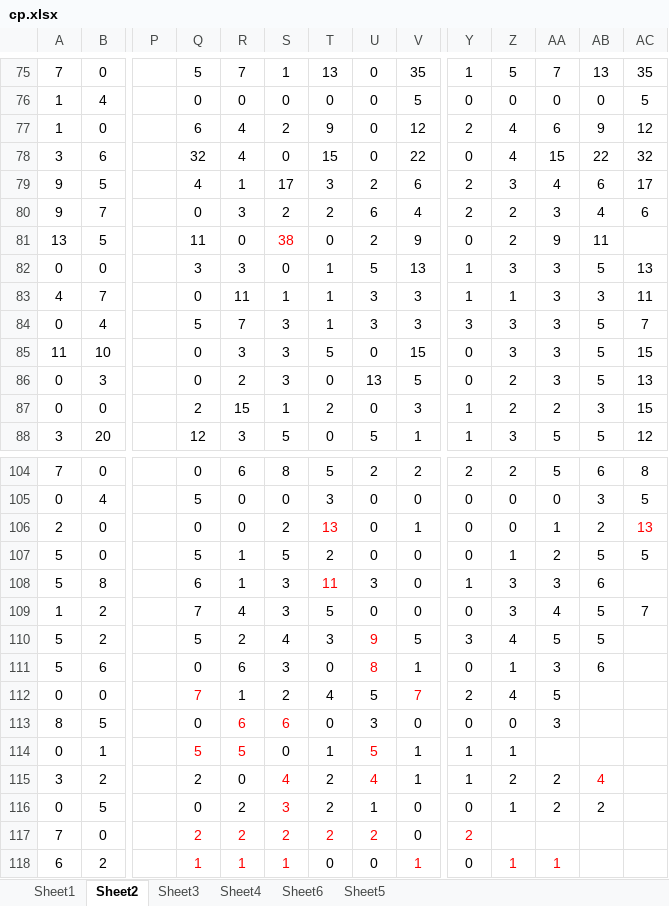
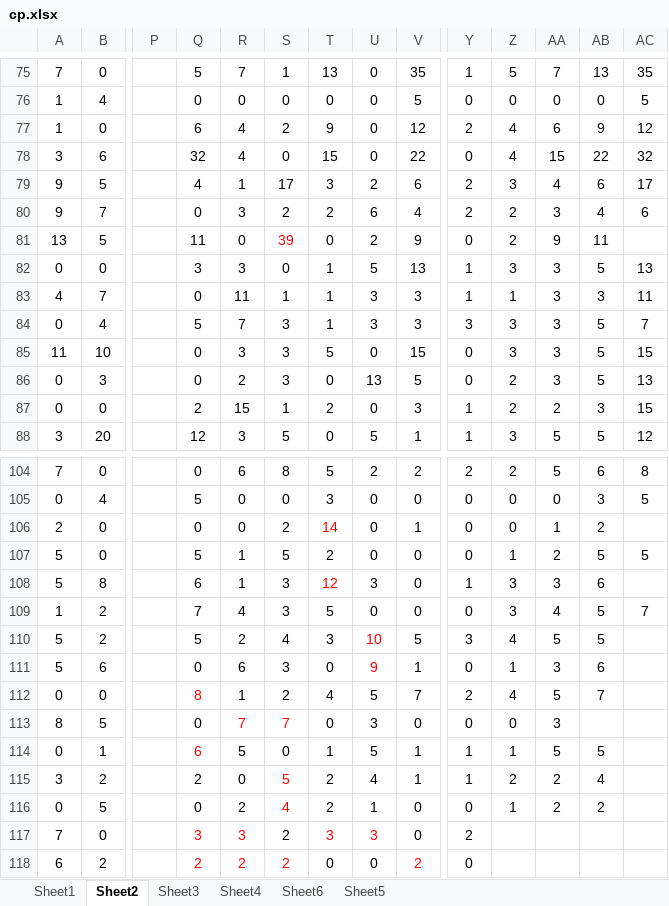
Before and after one commit to gushenwei/julienedies.github.com, an Excel workbook: demos/cp/cp.xlsx, sheet Sheet2, drawn as a sheet; only a part is shown, gaps mark what is left out; values as stored, in another font and other column widths than the file's, no borders; the diff covers the shown part only; the diff names each change by its address in the sheet, - before the commit and + after, or states it on an @@ line.

```diff
--- a/demos/cp/cp.xlsx (sheet Sheet2)
+++ b/demos/cp/cp.xlsx (sheet Sheet2)
-S81: 38
+S81: 39
-T106: 13
+T106: 14
-AC106: 13
+AC106: (empty)
-T108: 11
+T108: 12
-U110: 9
+U110: 10
-U111: 8
+U111: 9
-Q112: 7
+Q112: 8
-V112 text colour: #FF0000
+V112 text colour: black
-AB112: (empty)
+AB112: 7
-R113: 6
+R113: 7
-S113: 6
+S113: 7
-Q114: 5
+Q114: 6
-R114 text colour: #FF0000
+R114 text colour: black
-U114:U115 text colour: #FF0000
+U114:U115 text colour: black
-AA114: (empty)
+AA114: 5
-AB114: (empty)
+AB114: 5
-S115: 4
+S115: 5
-AB115 text colour: #FF0000
+AB115 text colour: black
-S116: 3
+S116: 4
-Q117: 2
+Q117: 3
-R117: 2
+R117: 3
-S117 text colour: #FF0000
+S117 text colour: black
-T117: 2
+T117: 3
-U117: 2
+U117: 3
-Y117 text colour: #FF0000
+Y117 text colour: black
-Q118: 1
+Q118: 2
-R118: 1
+R118: 2
-S118: 1
+S118: 2
-V118: 1
+V118: 2
-Z118: 1
+Z118: (empty)
-AA118: 1
+AA118: (empty)
```
Also changed, not shown: 9 added rows, 2 removed rows, 14 edited cells and cell formats elsewhere in this sheet, sheet Sheet1, sheet Sheet6, sheet Sheet4, sheet Sheet3, 5 other files.
